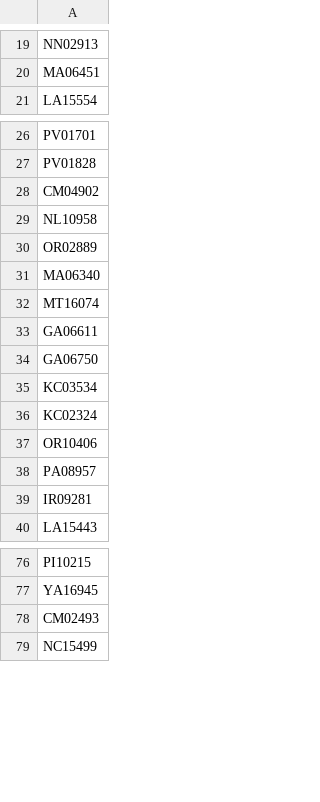
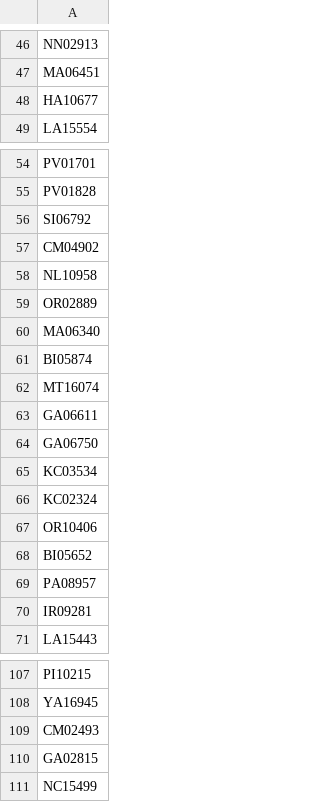
Before and after one commit to gracejacobs/flowqc, a CSV file: cognition/Pronet_BL_cognitive_data_form_available.csv, drawn as a sheet; only a part is shown, gaps mark what is left out; the diff covers the shown part only; the diff names each change by its address in the sheet, - before the commit and + after, or states it on an @@ line.

```diff
--- a/cognition/Pronet_BL_cognitive_data_form_available.csv
+++ b/cognition/Pronet_BL_cognitive_data_form_available.csv
+row 48: HA10677
+row 56: SI06792
+row 61: BI05874
+row 68: BI05652
+row 110: GA02815
```
Also changed, not shown: 27 added rows elsewhere in this file, cognition/Prescient_BL_cognitive_data_form_available.csv, 24 other files.
